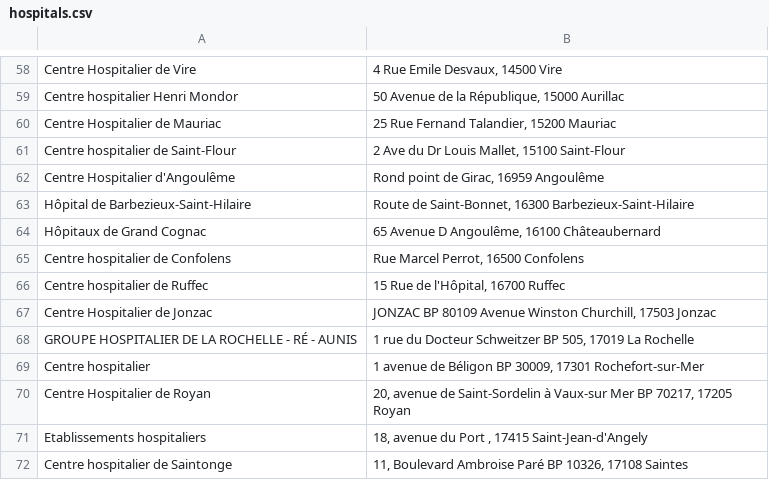
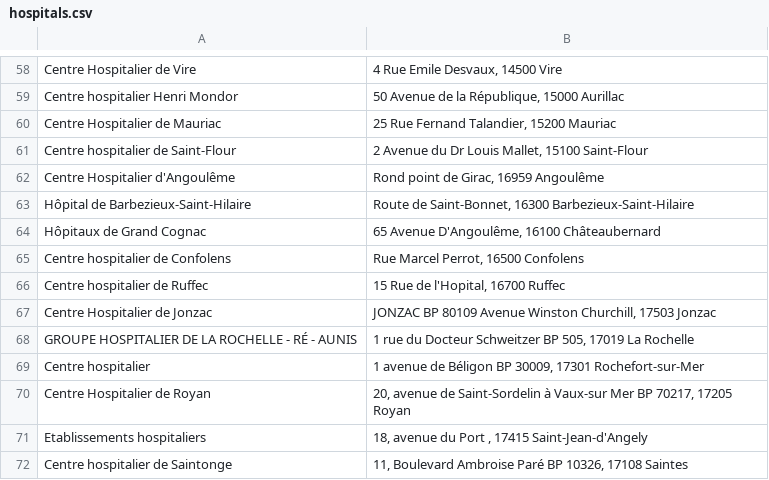
Before and after one commit to Paulawagon/URGENCES_ENFANT, a CSV file: db/hospitals.csv, drawn as a sheet; only a part is shown, gaps mark what is left out.

Commit message:
check

```diff
--- a/db/hospitals.csv
+++ b/db/hospitals.csv
@@ -60,8 +60,8 @@ Centre hospitalier Henri Mondor,"50 Avenue de la République, 15000 Aurillac"
 Centre Hospitalier de Mauriac,"25 Rue Fernand Talandier, 15200 Mauriac"
-Centre hospitalier de Saint-Flour,"2 Ave du Dr Louis Mallet, 15100 Saint-Flour"
+Centre hospitalier de Saint-Flour,"2 Avenue du Dr Louis Mallet, 15100 Saint-Flour"
 Centre Hospitalier d'Angoulême,"Rond point de Girac, 16959 Angoulême"
 Hôpital de Barbezieux-Saint-Hilaire,"Route de Saint-Bonnet, 16300 Barbezieux-Saint-Hilaire"
-Hôpitaux de Grand Cognac,"65 Avenue D Angoulême, 16100 Châteaubernard"
+Hôpitaux de Grand Cognac,"65 Avenue D'Angoulême, 16100 Châteaubernard"
 Centre hospitalier de Confolens,"Rue Marcel Perrot, 16500 Confolens"
-Centre hospitalier de Ruffec,"15 Rue de l'Hôpital, 16700 Ruffec"
+Centre hospitalier de Ruffec,"15 Rue de l'Hopital, 16700 Ruffec"
 Centre Hospitalier de Jonzac,"JONZAC BP 80109 Avenue Winston Churchill, 17503 Jonzac"
```
